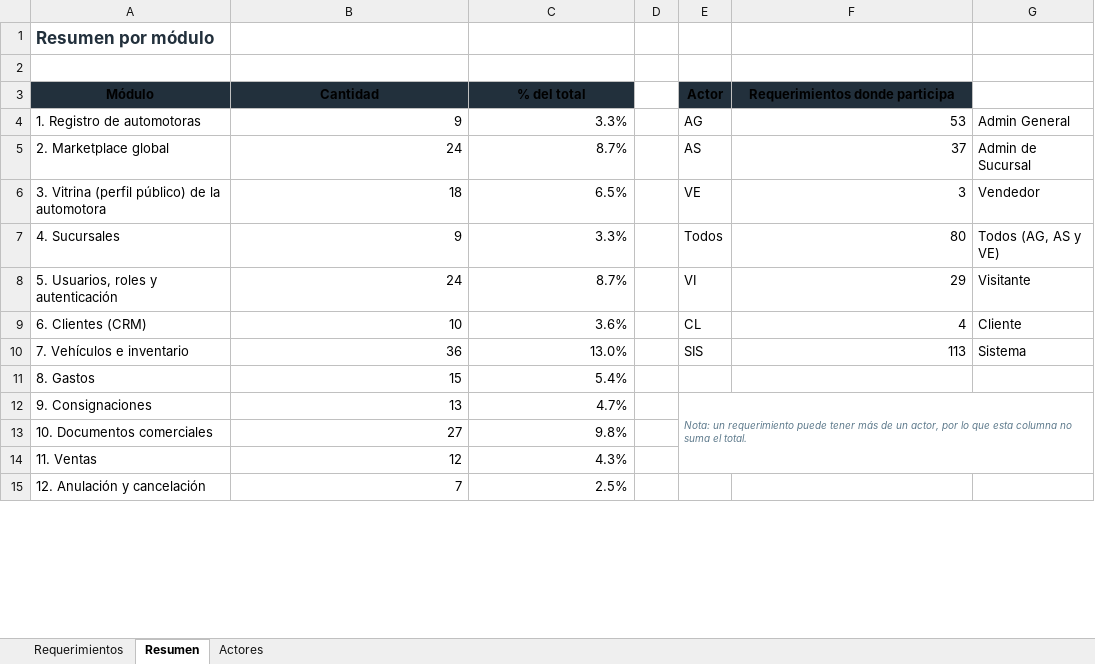
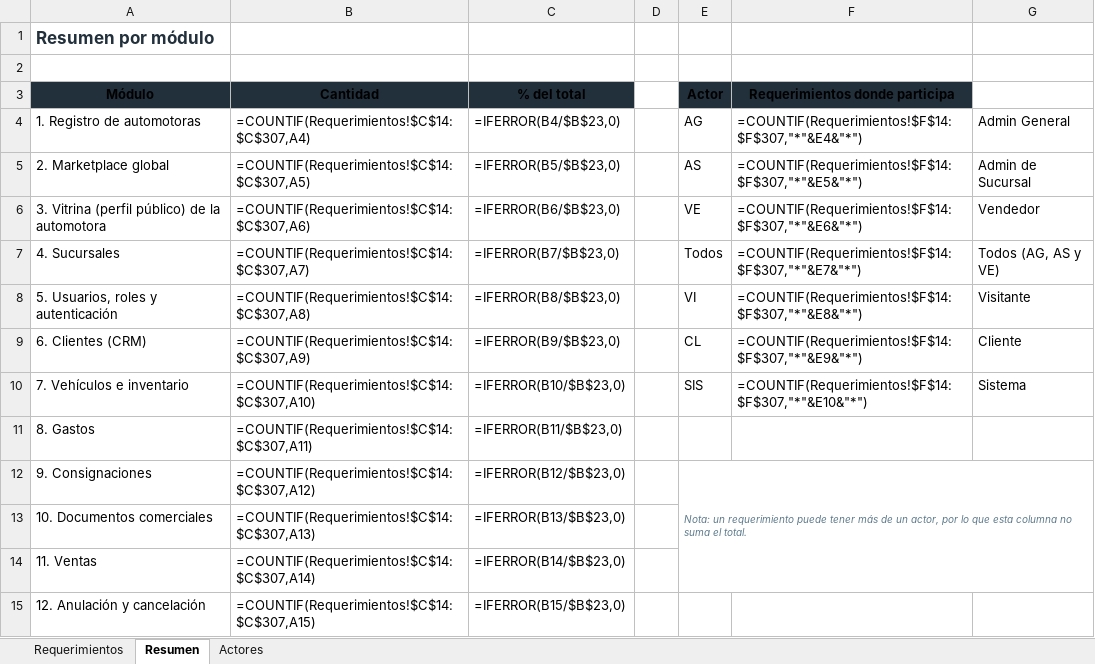
Before and after one commit to joaqo-dev/ARKEN-Motors-Capstone, an Excel workbook: Fase 2/Evidencias Proyecto/Requerimientos_Funcionales_Arken.xlsx, sheet Resumen, drawn as a sheet; only a part is shown; values as stored, in another font and other column widths than the file's, no borders; formulas without a stored value are shown as written; the diff covers the shown part only; the diff names each change by its address in the sheet, - before the commit and + after, or states it on an @@ line.

```diff
--- a/Fase 2/Evidencias Proyecto/Requerimientos_Funcionales_Arken.xlsx (sheet Resumen)
+++ b/Fase 2/Evidencias Proyecto/Requerimientos_Funcionales_Arken.xlsx (sheet Resumen)
-B4 (Cantidad): 9
+B4 (Cantidad): =COUNTIF(Requerimientos!$C$14:$C$307,A4)
-C4 (% del total): 3.3%
+C4 (% del total): =IFERROR(B4/$B$23,0)
-F4 (Requerimientos donde participa): 53
+F4 (Requerimientos donde participa): =COUNTIF(Requerimientos!$F$14:$F$307,"*"&E4&"*")
-B5 (Cantidad): 24
+B5 (Cantidad): =COUNTIF(Requerimientos!$C$14:$C$307,A5)
-C5 (% del total): 8.7%
+C5 (% del total): =IFERROR(B5/$B$23,0)
-F5 (Requerimientos donde participa): 37
+F5 (Requerimientos donde participa): =COUNTIF(Requerimientos!$F$14:$F$307,"*"&E5&"*")
-B6 (Cantidad): 18
+B6 (Cantidad): =COUNTIF(Requerimientos!$C$14:$C$307,A6)
-C6 (% del total): 6.5%
+C6 (% del total): =IFERROR(B6/$B$23,0)
-F6 (Requerimientos donde participa): 3
+F6 (Requerimientos donde participa): =COUNTIF(Requerimientos!$F$14:$F$307,"*"&E6&"*")
-B7 (Cantidad): 9
+B7 (Cantidad): =COUNTIF(Requerimientos!$C$14:$C$307,A7)
-C7 (% del total): 3.3%
+C7 (% del total): =IFERROR(B7/$B$23,0)
-F7 (Requerimientos donde participa): 80
+F7 (Requerimientos donde participa): =COUNTIF(Requerimientos!$F$14:$F$307,"*"&E7&"*")
-B8 (Cantidad): 24
+B8 (Cantidad): =COUNTIF(Requerimientos!$C$14:$C$307,A8)
-C8 (% del total): 8.7%
+C8 (% del total): =IFERROR(B8/$B$23,0)
-F8 (Requerimientos donde participa): 29
+F8 (Requerimientos donde participa): =COUNTIF(Requerimientos!$F$14:$F$307,"*"&E8&"*")
-B9 (Cantidad): 10
+B9 (Cantidad): =COUNTIF(Requerimientos!$C$14:$C$307,A9)
-C9 (% del total): 3.6%
+C9 (% del total): =IFERROR(B9/$B$23,0)
-F9 (Requerimientos donde participa): 4
+F9 (Requerimientos donde participa): =COUNTIF(Requerimientos!$F$14:$F$307,"*"&E9&"*")
-B10 (Cantidad): 36
+B10 (Cantidad): =COUNTIF(Requerimientos!$C$14:$C$307,A10)
-C10 (% del total): 13.0%
+C10 (% del total): =IFERROR(B10/$B$23,0)
-F10 (Requerimientos donde participa): 113
+F10 (Requerimientos donde participa): =COUNTIF(Requerimientos!$F$14:$F$307,"*"&E10&"*")
-B11 (Cantidad): 15
+B11 (Cantidad): =COUNTIF(Requerimientos!$C$14:$C$307,A11)
-C11 (% del total): 5.4%
+C11 (% del total): =IFERROR(B11/$B$23,0)
-B12 (Cantidad): 13
+B12 (Cantidad): =COUNTIF(Requerimientos!$C$14:$C$307,A12)
-C12 (% del total): 4.7%
+C12 (% del total): =IFERROR(B12/$B$23,0)
-B13 (Cantidad): 27
+B13 (Cantidad): =COUNTIF(Requerimientos!$C$14:$C$307,A13)
-C13 (% del total): 9.8%
+C13 (% del total): =IFERROR(B13/$B$23,0)
-B14 (Cantidad): 12
+B14 (Cantidad): =COUNTIF(Requerimientos!$C$14:$C$307,A14)
-C14 (% del total): 4.3%
+C14 (% del total): =IFERROR(B14/$B$23,0)
-B15 (Cantidad): 7
+B15 (Cantidad): =COUNTIF(Requerimientos!$C$14:$C$307,A15)
-C15 (% del total): 2.5%
+C15 (% del total): =IFERROR(B15/$B$23,0)
```
Also changed, not shown: 16 edited cells elsewhere in this sheet, sheet Requerimientos, 33 other files.
